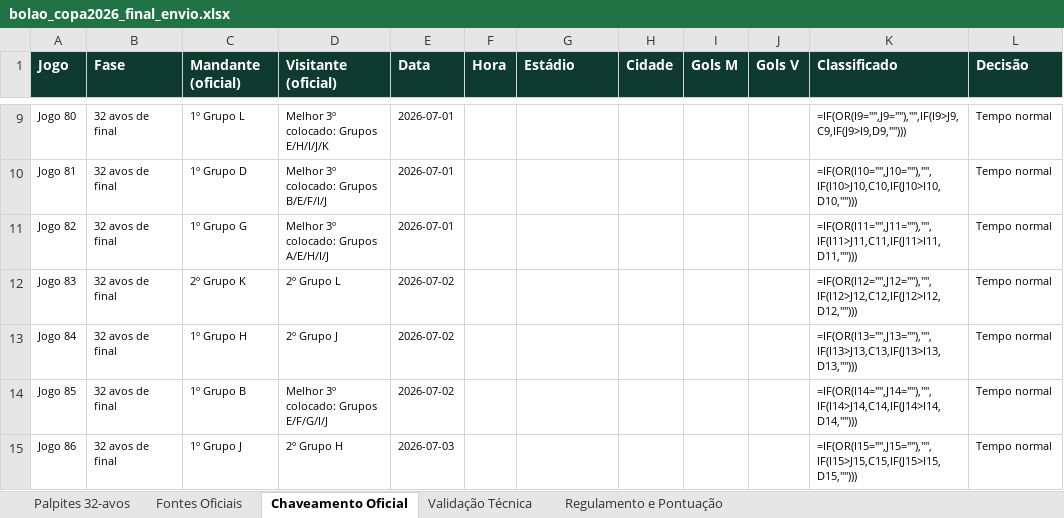
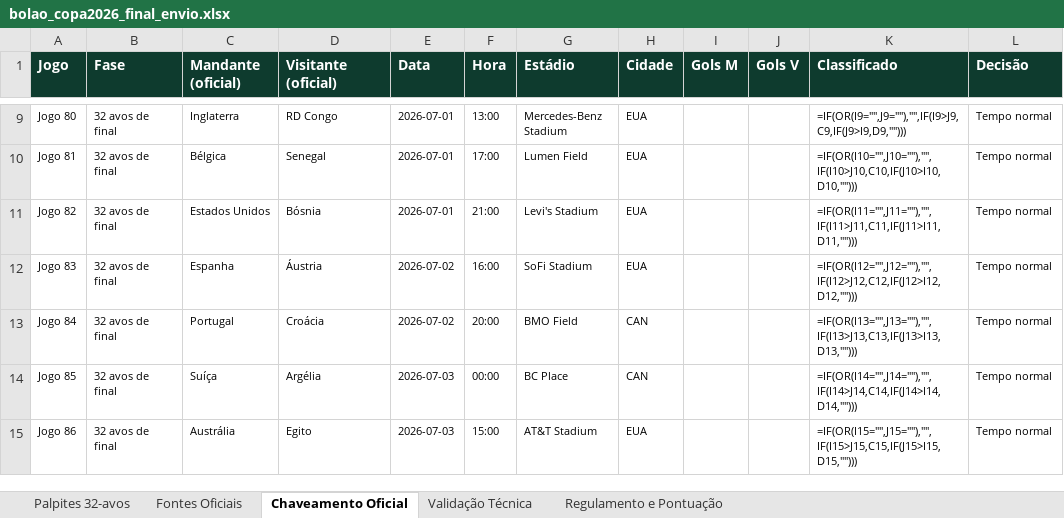
Before and after one commit to leandroclf/bolaocopa, an Excel workbook: public/bolao_copa2026_final_envio.xlsx, sheet Chaveamento Oficial, drawn as a sheet; only a part is shown, gaps mark what is left out; values as stored, in another font and other column widths than the file's, no borders; formulas without a stored value are shown as written; the diff covers the shown part only; the diff names each change by its address in the sheet, - before the commit and + after, or states it on an @@ line.

```diff
--- a/public/bolao_copa2026_final_envio.xlsx (sheet Chaveamento Oficial)
+++ b/public/bolao_copa2026_final_envio.xlsx (sheet Chaveamento Oficial)
-C9 (Mandante (oficial)): 1º Grupo L
+C9 (Mandante (oficial)): Inglaterra
-D9 (Visitante (oficial)): Melhor 3º colocado: Grupos E/H/I/J/K
+D9 (Visitante (oficial)): RD Congo
-F9 (Hora): (empty)
+F9 (Hora): 13:00
-G9 (Estádio): (empty)
+G9 (Estádio): Mercedes-Benz Stadium
-H9:H12 (Cidade): (empty)
+H9:H12 (Cidade): EUA
-C10 (Mandante (oficial)): 1º Grupo D
+C10 (Mandante (oficial)): Bélgica
-D10 (Visitante (oficial)): Melhor 3º colocado: Grupos B/E/F/I/J
+D10 (Visitante (oficial)): Senegal
-F10 (Hora): (empty)
+F10 (Hora): 17:00
-G10 (Estádio): (empty)
+G10 (Estádio): Lumen Field
-C11 (Mandante (oficial)): 1º Grupo G
+C11 (Mandante (oficial)): Estados Unidos
-D11 (Visitante (oficial)): Melhor 3º colocado: Grupos A/E/H/I/J
+D11 (Visitante (oficial)): Bósnia
-F11 (Hora): (empty)
+F11 (Hora): 21:00
-G11 (Estádio): (empty)
+G11 (Estádio): Levi's Stadium
-C12 (Mandante (oficial)): 2º Grupo K
+C12 (Mandante (oficial)): Espanha
-D12 (Visitante (oficial)): 2º Grupo L
+D12 (Visitante (oficial)): Áustria
-F12 (Hora): (empty)
+F12 (Hora): 16:00
-G12 (Estádio): (empty)
+G12 (Estádio): SoFi Stadium
-C13 (Mandante (oficial)): 1º Grupo H
+C13 (Mandante (oficial)): Portugal
-D13 (Visitante (oficial)): 2º Grupo J
+D13 (Visitante (oficial)): Croácia
-F13 (Hora): (empty)
+F13 (Hora): 20:00
-G13 (Estádio): (empty)
+G13 (Estádio): BMO Field
-H13:H14 (Cidade): (empty)
+H13:H14 (Cidade): CAN
-C14 (Mandante (oficial)): 1º Grupo B
+C14 (Mandante (oficial)): Suíça
-D14 (Visitante (oficial)): Melhor 3º colocado: Grupos E/F/G/I/J
+D14 (Visitante (oficial)): Argélia
-E14 (Data): 2026-07-02
+E14 (Data): 2026-07-03
-F14 (Hora): (empty)
+F14 (Hora): 00:00
-G14 (Estádio): (empty)
+G14 (Estádio): BC Place
-C15 (Mandante (oficial)): 1º Grupo J
+C15 (Mandante (oficial)): Austrália
-D15 (Visitante (oficial)): 2º Grupo H
+D15 (Visitante (oficial)): Egito
-F15 (Hora): (empty)
+F15 (Hora): 15:00
-G15 (Estádio): (empty)
+G15 (Estádio): AT&T Stadium
-H15 (Cidade): (empty)
+H15 (Cidade): EUA
```
Also changed, not shown: 45 edited cells elsewhere in this sheet, sheet Palpites 32-avos, sheet Validação Técnica, 1 other file.
